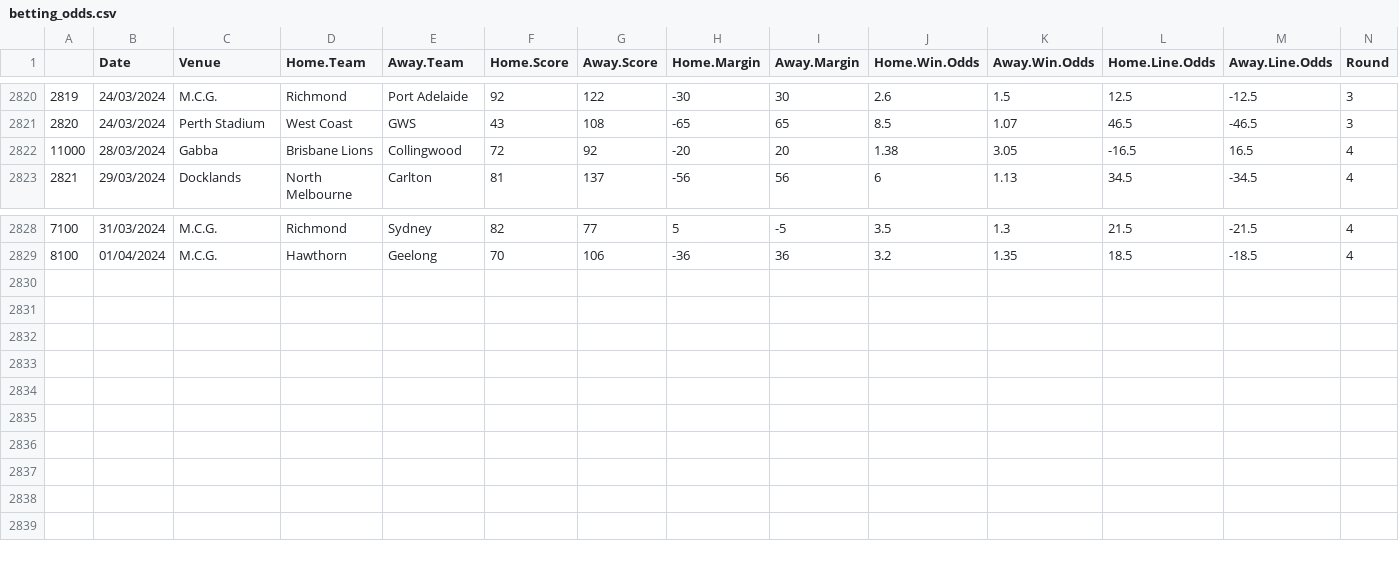
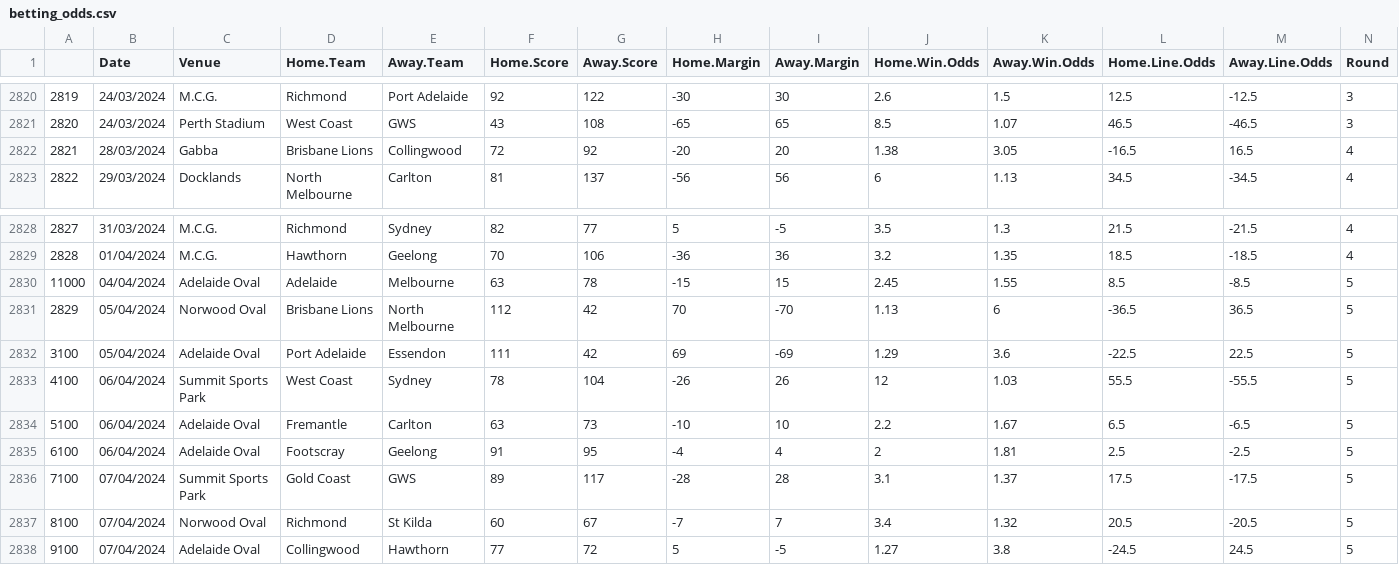
Before and after one commit to mitch-mooney/AFL_Predictions, a CSV file: csv_files/betting_odds.csv, drawn as a sheet; only a part is shown, gaps mark what is left out; rows hold the shown columns only; the diff names each change by its address in the sheet, - before the commit and + after, or states it on an @@ line.

Commit message:
Round 5 2024 Commit 1

```diff
--- a/csv_files/betting_odds.csv
+++ b/csv_files/betting_odds.csv
@@ column A renumbered between rows 2822 and 2829 @@
+row 2830: 11000 | 04/04/2024 | Adelaide Oval | Adelaide | Melbourne | 63 | 78 | -15 | 15 | 2.45 | 1.55 | 8.5 | -8.5 | 5
+row 2831: 2829 | 05/04/2024 | Norwood Oval | Brisbane Lions | North Melbourne | 112 | 42 | 70 | -70 | 1.13 | 6 | -36.5 | 36.5 | 5
+row 2832: 3100 | 05/04/2024 | Adelaide Oval | Port Adelaide | Essendon | 111 | 42 | 69 | -69 | 1.29 | 3.6 | -22.5 | 22.5 | 5
+row 2833: 4100 | 06/04/2024 | Summit Sports Park | West Coast | Sydney | 78 | 104 | -26 | 26 | 12 | 1.03 | 55.5 | -55.5 | 5
+row 2834: 5100 | 06/04/2024 | Adelaide Oval | Fremantle | Carlton | 63 | 73 | -10 | 10 | 2.2 | 1.67 | 6.5 | -6.5 | 5
+row 2835: 6100 | 06/04/2024 | Adelaide Oval | Footscray | Geelong | 91 | 95 | -4 | 4 | 2 | 1.81 | 2.5 | -2.5 | 5
+row 2836: 7100 | 07/04/2024 | Summit Sports Park | Gold Coast | GWS | 89 | 117 | -28 | 28 | 3.1 | 1.37 | 17.5 | -17.5 | 5
+row 2837: 8100 | 07/04/2024 | Norwood Oval | Richmond | St Kilda | 60 | 67 | -7 | 7 | 3.4 | 1.32 | 20.5 | -20.5 | 5
+row 2838: 9100 | 07/04/2024 | Adelaide Oval | Collingwood | Hawthorn | 77 | 72 | 5 | -5 | 1.27 | 3.8 | -24.5 | 24.5 | 5
```
Also changed, not shown: csv_files/Team_Ratings.csv, csv_files/round_predictions.csv, 2 other files.
